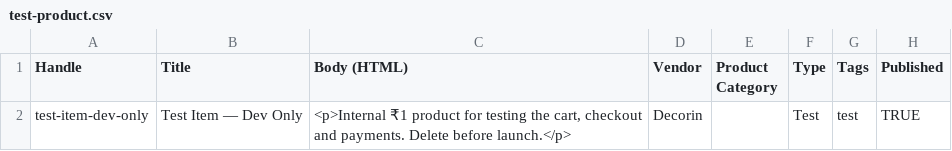
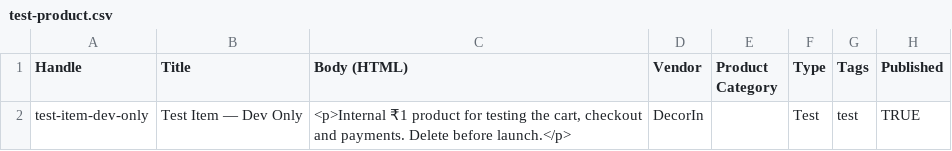
Before and after one commit to dibtracog/Decorin, a CSV file: catalogue/test-product.csv, drawn as a sheet; only a part is shown; the diff names each change by its address in the sheet, - before the commit and + after, or states it on an @@ line.

```diff
--- a/catalogue/test-product.csv
+++ b/catalogue/test-product.csv
-D2 (Vendor): Decorin
+D2 (Vendor): DecorIn
```
Also changed, not shown: catalogue/products.csv, 20 other files.
